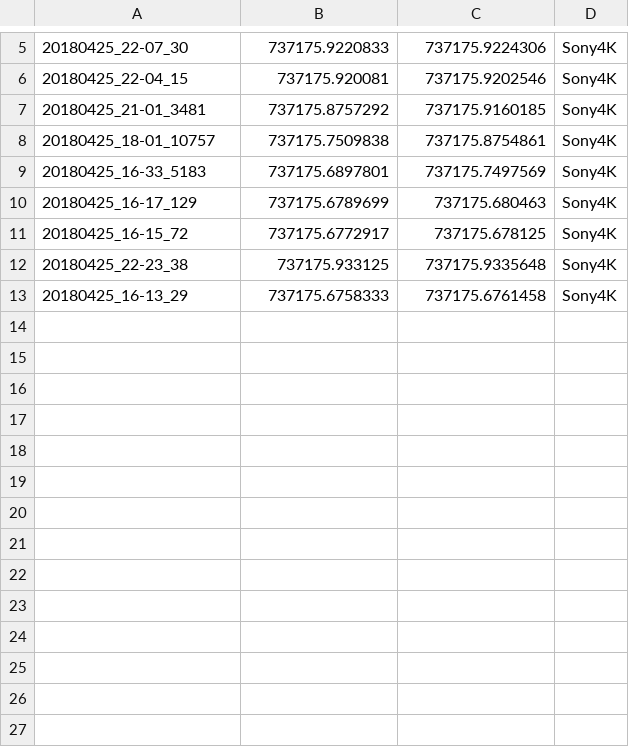
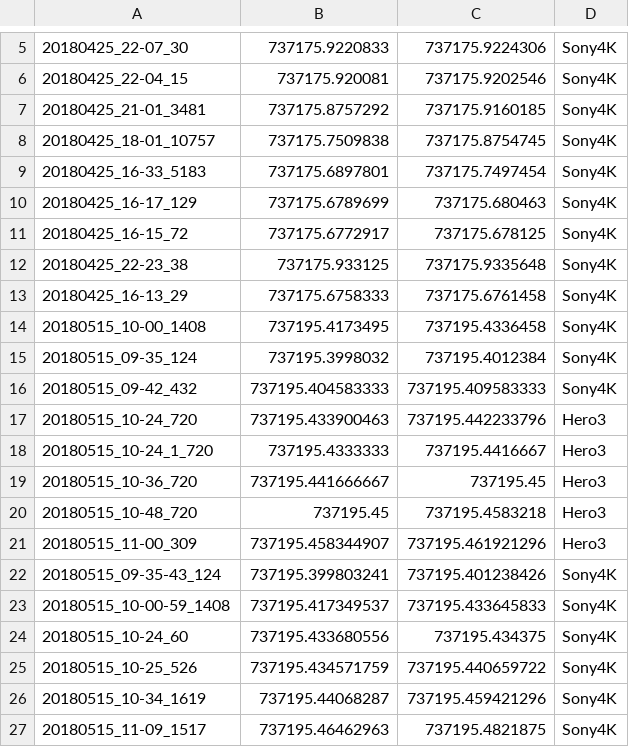
Before and after one commit to jacob-kamminga/Matlab-movement-data-labeling-tool, a CSV file: Labels/video_time_sync_info.csv, drawn as a sheet; only a part is shown, gaps mark what is left out; the diff covers the shown part only.

```diff
--- a/Labels/video_time_sync_info.csv
+++ b/Labels/video_time_sync_info.csv
@@ -7,4 +7,4 @@
 20180425_21-01_3481,737175.8757292,737175.9160185,Sony4K
-20180425_18-01_10757,737175.7509838,737175.8754861,Sony4K
-20180425_16-33_5183,737175.6897801,737175.7497569,Sony4K
+20180425_18-01_10757,737175.7509838,737175.8754745,Sony4K
+20180425_16-33_5183,737175.6897801,737175.7497454,Sony4K
 20180425_16-17_129,737175.6789699,737175.680463,Sony4K
@@ -13 +13,15 @@
 20180425_16-13_29,737175.6758333,737175.6761458,Sony4K
+20180515_10-00_1408,737195.4173495,737195.4336458,Sony4K
+20180515_09-35_124,737195.3998032,737195.4012384,Sony4K
+20180515_09-42_432,737195.404583333,737195.409583333,Sony4K
+20180515_10-24_720,737195.433900463,737195.442233796,Hero3
+20180515_10-24_1_720,737195.4333333,737195.4416667,Hero3
+20180515_10-36_720,737195.441666667,737195.45,Hero3
+20180515_10-48_720,737195.45,737195.4583218,Hero3
+20180515_11-00_309,737195.458344907,737195.461921296,Hero3
+20180515_09-35-43_124,737195.399803241,737195.401238426,Sony4K
+20180515_10-00-59_1408,737195.417349537,737195.433645833,Sony4K
+20180515_10-24_60,737195.433680556,737195.434375,Sony4K
+20180515_10-25_526,737195.434571759,737195.440659722,Sony4K
+20180515_10-34_1619,737195.44068287,737195.459421296,Sony4K
+20180515_11-09_1517,737195.46462963,737195.4821875,Sony4K
```
Also changed, not shown: 23 added rows elsewhere in this file, Labels/label_options.csv, Labels/sensor_camera_offsets.csv, 23 other files.
